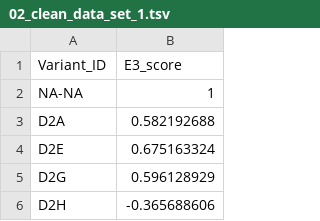
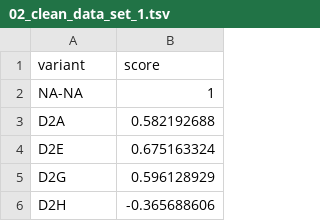
Before and after one commit to rforbiodatascience/2020_group03, a TSV file: data/02_clean_data_set_1.tsv, drawn as a sheet; only a part is shown.

```diff
--- a/data/02_clean_data_set_1.tsv
+++ b/data/02_clean_data_set_1.tsv
@@ -1,2 +1,2 @@
-Variant_ID	E3_score
+variant	score
 NA-NA	1
```
Also changed, not shown: data/02_clean_data_set_2.tsv, 13 other files.
